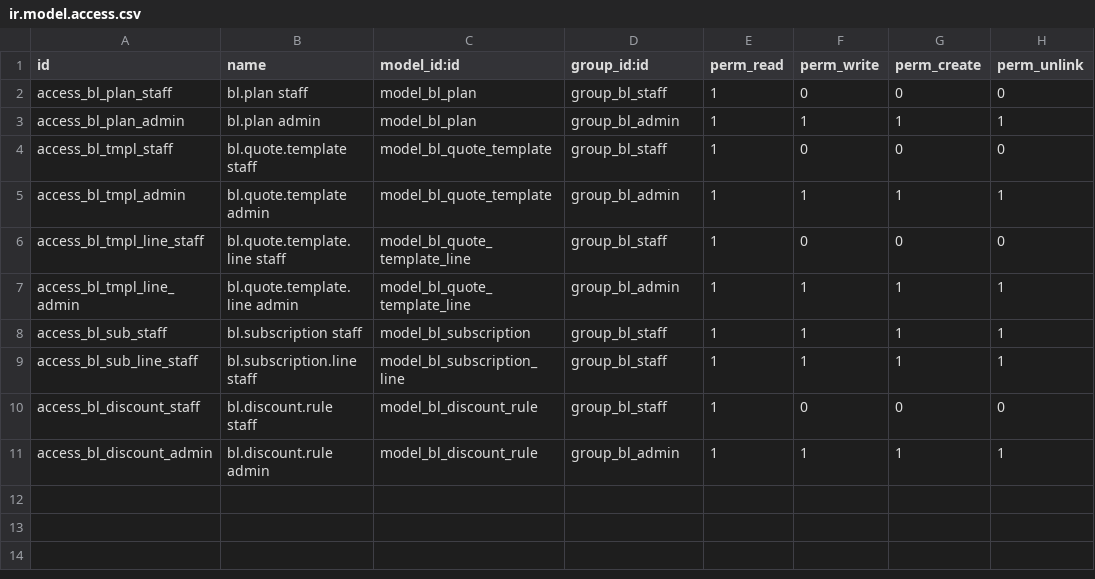
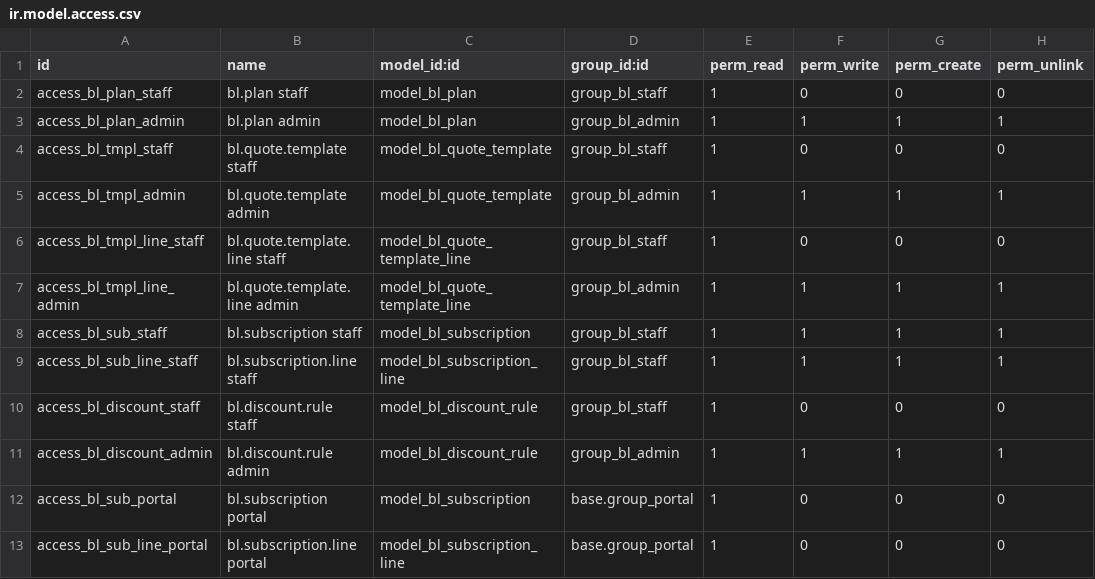
Before and after one commit to Kuro5600f/brightloop-subscriptions, a CSV file: addons/brightloop_subscription/security/ir.model.access.csv, drawn as a sheet; the diff names each change by its address in the sheet, - before the commit and + after, or states it on an @@ line.

Commit message:
Add customer portal for subscriptions

```diff
--- a/addons/brightloop_subscription/security/ir.model.access.csv
+++ b/addons/brightloop_subscription/security/ir.model.access.csv
+row 12: access_bl_sub_portal | bl.subscription portal | model_bl_subscription | base.group_portal | 1 | 0 | 0 | 0
+row 13: access_bl_sub_line_portal | bl.subscription.line portal | model_bl_subscription_line | base.group_portal | 1 | 0 | 0 | 0
```
Also changed, not shown: 8 other files.
